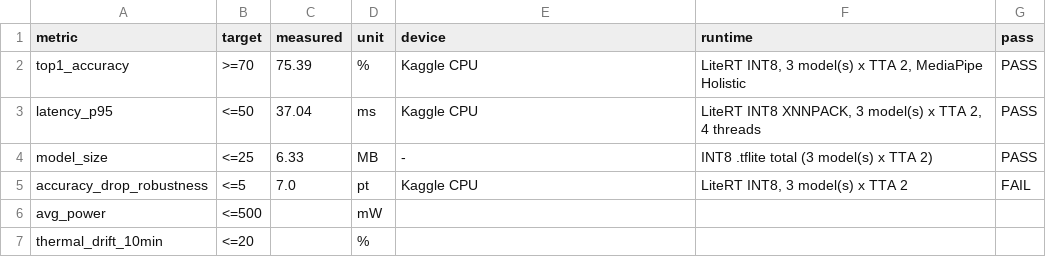
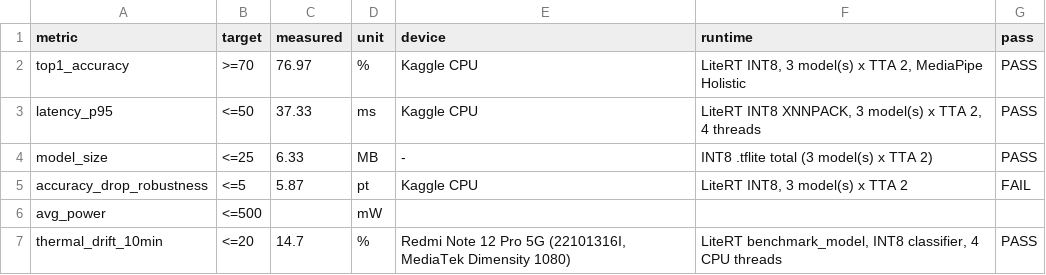
Before and after one commit to sahravi63/EchoGesture, a CSV file: results/results.csv, drawn as a sheet.

```diff
--- a/results/results.csv
+++ b/results/results.csv
@@ -1,7 +1,7 @@
 metric,target,measured,unit,device,runtime,pass
-top1_accuracy,>=70,75.39,%,Kaggle CPU,"LiteRT INT8, 3 model(s) x TTA 2, MediaPipe Holistic",PASS
-latency_p95,<=50,37.04,ms,Kaggle CPU,"LiteRT INT8 XNNPACK, 3 model(s) x TTA 2, 4 threads",PASS
+top1_accuracy,>=70,76.97,%,Kaggle CPU,"LiteRT INT8, 3 model(s) x TTA 2, MediaPipe Holistic",PASS
+latency_p95,<=50,37.33,ms,Kaggle CPU,"LiteRT INT8 XNNPACK, 3 model(s) x TTA 2, 4 threads",PASS
 model_size,<=25,6.33,MB,-,INT8 .tflite total (3 model(s) x TTA 2),PASS
-accuracy_drop_robustness,<=5,7.0,pt,Kaggle CPU,"LiteRT INT8, 3 model(s) x TTA 2",FAIL
+accuracy_drop_robustness,<=5,5.87,pt,Kaggle CPU,"LiteRT INT8, 3 model(s) x TTA 2",FAIL
 avg_power,<=500,,mW,,,
-thermal_drift_10min,<=20,,%,,,
+thermal_drift_10min,<=20,14.7,%,"Redmi Note 12 Pro 5G (22101316I, MediaTek Dimensity 1080)","LiteRT benchmark_model, INT8 classifier, 4 CPU threads",PASS
```
Also changed, not shown: 49 other files.
